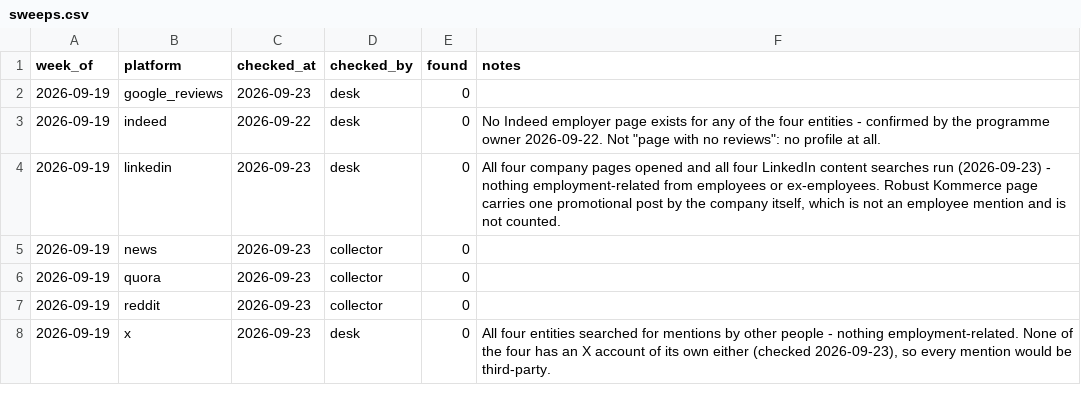
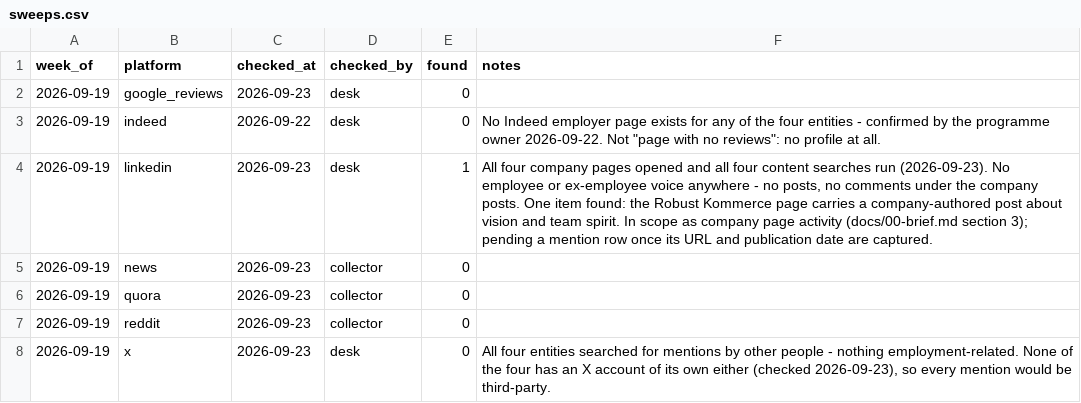
Before and after one commit to keerthanar24/HR-Intelligence-Digest, a CSV file: data/sweeps.csv, drawn as a sheet.

```diff
--- a/data/sweeps.csv
+++ b/data/sweeps.csv
@@ -3,3 +3,3 @@ week_of,platform,checked_at,checked_by,found,notes
 2026-09-19,indeed,2026-09-22,desk,0,"No Indeed employer page exists for any of the four entities - confirmed by the programme owner 2026-09-22. Not ""page with no reviews"": no profile at all."
-2026-09-19,linkedin,2026-09-23,desk,0,"All four company pages opened and all four LinkedIn content searches run (2026-09-23) - nothing employment-related from employees or ex-employees. Robust Kommerce page carries one promotional post by the company itself, which is not an employee mention and is not counted."
+2026-09-19,linkedin,2026-09-23,desk,1,"All four company pages opened and all four content searches run (2026-09-23). No employee or ex-employee voice anywhere - no posts, no comments under the company posts. One item found: the Robust Kommerce page carries a company-authored post about vision and team spirit. In scope as company page activity (docs/00-brief.md section 3); pending a mention row once its URL and publication date are captured."
 2026-09-19,news,2026-09-23,collector,0,
```
Also changed, not shown: 6 other files.
